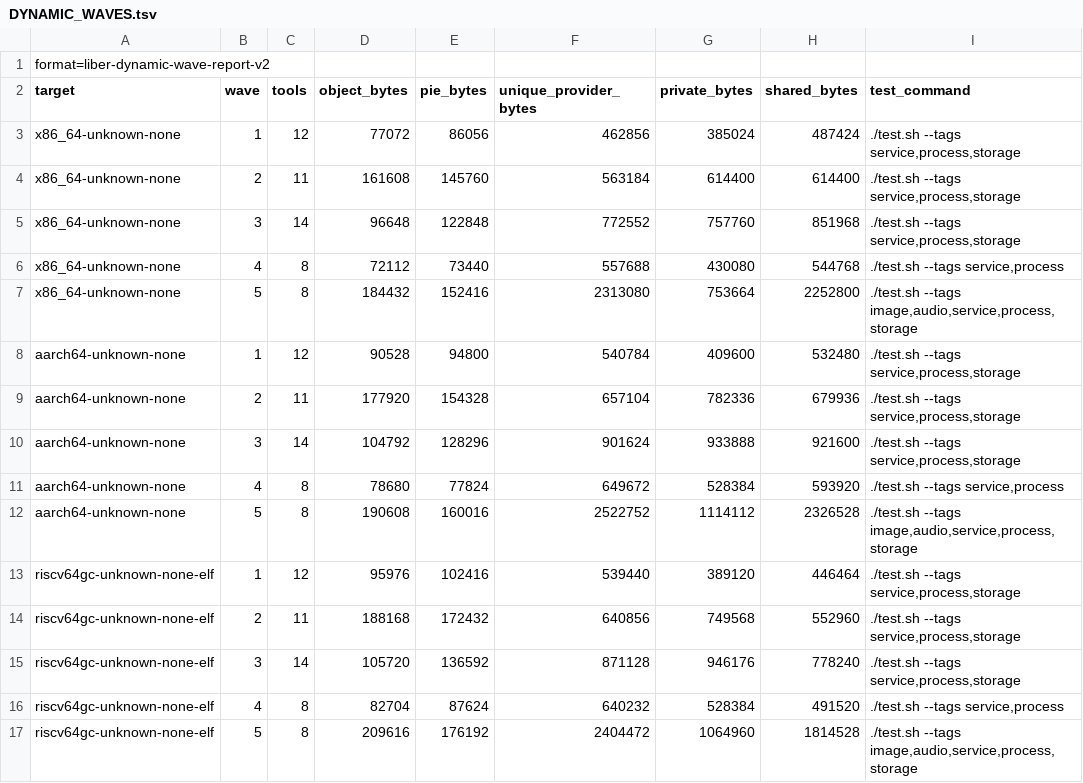
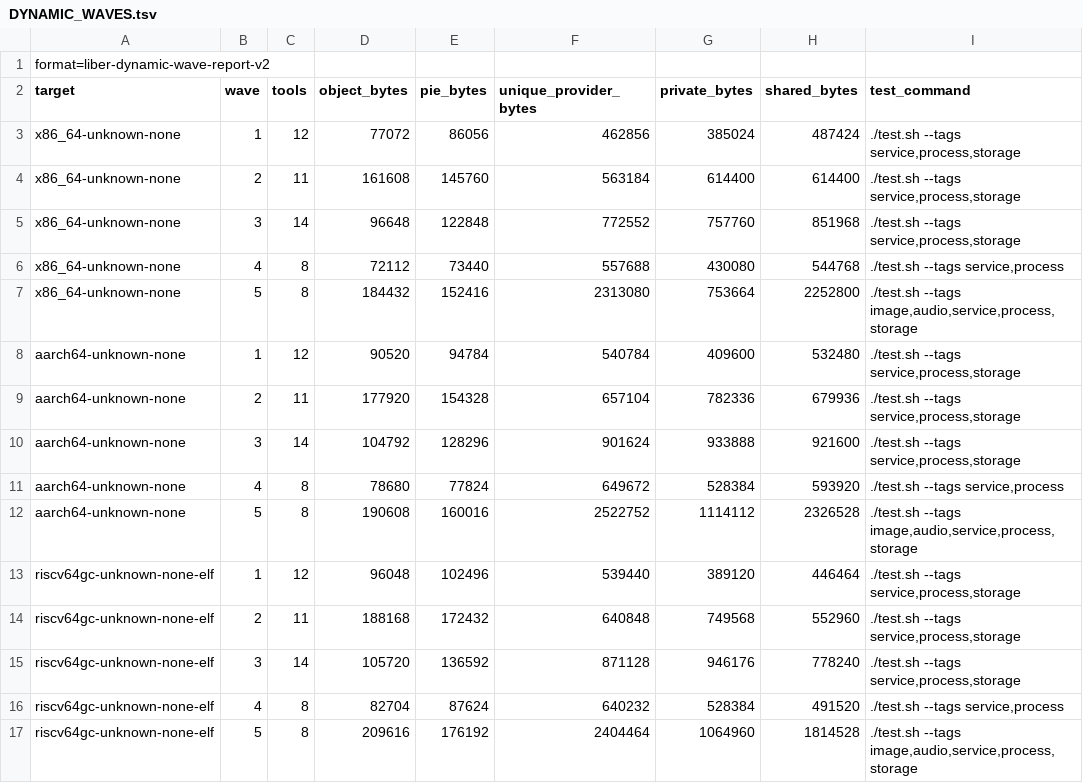
Before and after one commit to libersoft-org/libersystem, a TSV file: docs/DYNAMIC_WAVES.tsv, drawn as a sheet.

```diff
--- a/docs/DYNAMIC_WAVES.tsv
+++ b/docs/DYNAMIC_WAVES.tsv
@@ -7,3 +7,3 @@ x86_64-unknown-none	4	8	72112	73440	557688	430080	544768	./test.sh --tags servic
 x86_64-unknown-none	5	8	184432	152416	2313080	753664	2252800	./test.sh --tags image,audio,service,process,storage
-aarch64-unknown-none	1	12	90528	94800	540784	409600	532480	./test.sh --tags service,process,storage
+aarch64-unknown-none	1	12	90520	94784	540784	409600	532480	./test.sh --tags service,process,storage
 aarch64-unknown-none	2	11	177920	154328	657104	782336	679936	./test.sh --tags service,process,storage
@@ -12,6 +12,6 @@ aarch64-unknown-none	4	8	78680	77824	649672	528384	593920	./test.sh --tags servi
 aarch64-unknown-none	5	8	190608	160016	2522752	1114112	2326528	./test.sh --tags image,audio,service,process,storage
-riscv64gc-unknown-none-elf	1	12	95976	102416	539440	389120	446464	./test.sh --tags service,process,storage
-riscv64gc-unknown-none-elf	2	11	188168	172432	640856	749568	552960	./test.sh --tags service,process,storage
+riscv64gc-unknown-none-elf	1	12	96048	102496	539440	389120	446464	./test.sh --tags service,process,storage
+riscv64gc-unknown-none-elf	2	11	188168	172432	640848	749568	552960	./test.sh --tags service,process,storage
 riscv64gc-unknown-none-elf	3	14	105720	136592	871128	946176	778240	./test.sh --tags service,process,storage
 riscv64gc-unknown-none-elf	4	8	82704	87624	640232	528384	491520	./test.sh --tags service,process
-riscv64gc-unknown-none-elf	5	8	209616	176192	2404472	1064960	1814528	./test.sh --tags image,audio,service,process,storage
+riscv64gc-unknown-none-elf	5	8	209616	176192	2404464	1064960	1814528	./test.sh --tags image,audio,service,process,storage
```
Also changed, not shown: docs/DYNAMIC_EXECUTABLES.tsv, docs/DYNAMIC_IMAGE.tsv, 25 other files.
